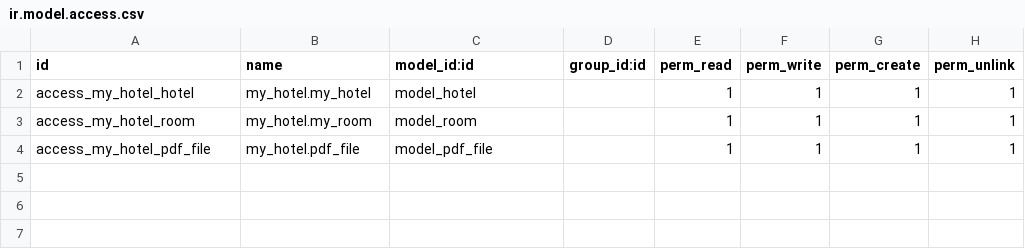
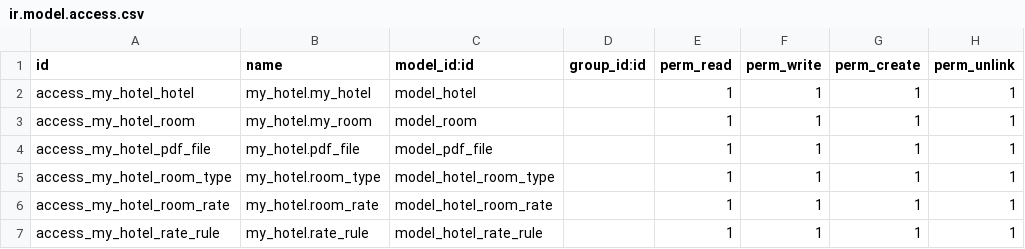
Before and after one commit to adelsita1/sita_genie, a CSV file: my_hotel/security/ir.model.access.csv, drawn as a sheet; the diff names each change by its address in the sheet, - before the commit and + after, or states it on an @@ line.

Commit message:
adding reservation data and rates

```diff
--- a/my_hotel/security/ir.model.access.csv
+++ b/my_hotel/security/ir.model.access.csv
+row 5: access_my_hotel_room_type | my_hotel.room_type | model_hotel_room_type |  | 1 | 1 | 1 | 1
+row 6: access_my_hotel_room_rate | my_hotel.room_rate | model_hotel_room_rate |  | 1 | 1 | 1 | 1
+row 7: access_my_hotel_rate_rule | my_hotel.rate_rule | model_hotel_rate_rule |  | 1 | 1 | 1 | 1
```
Also changed, not shown: 13 other files.
